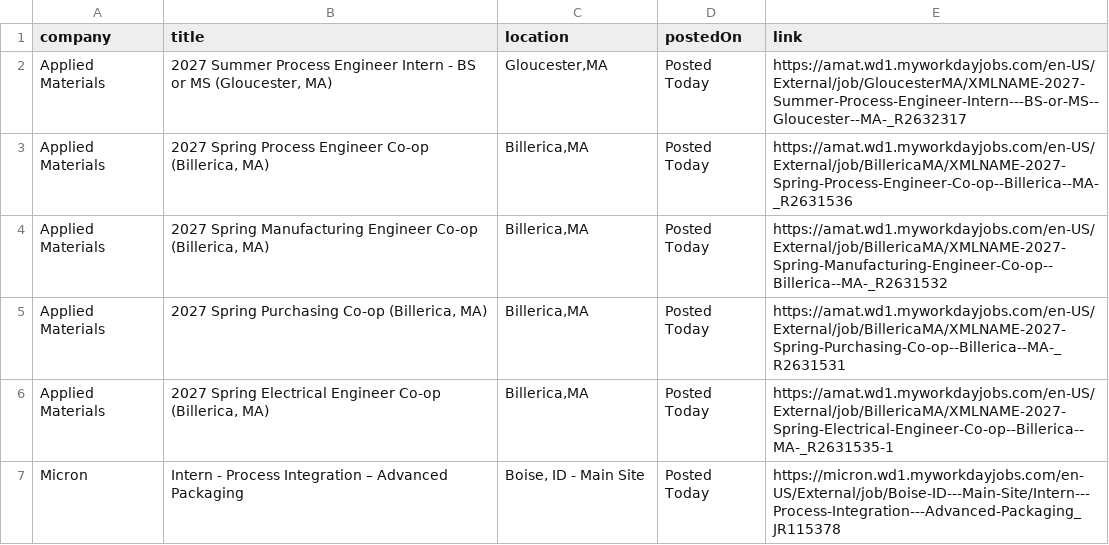
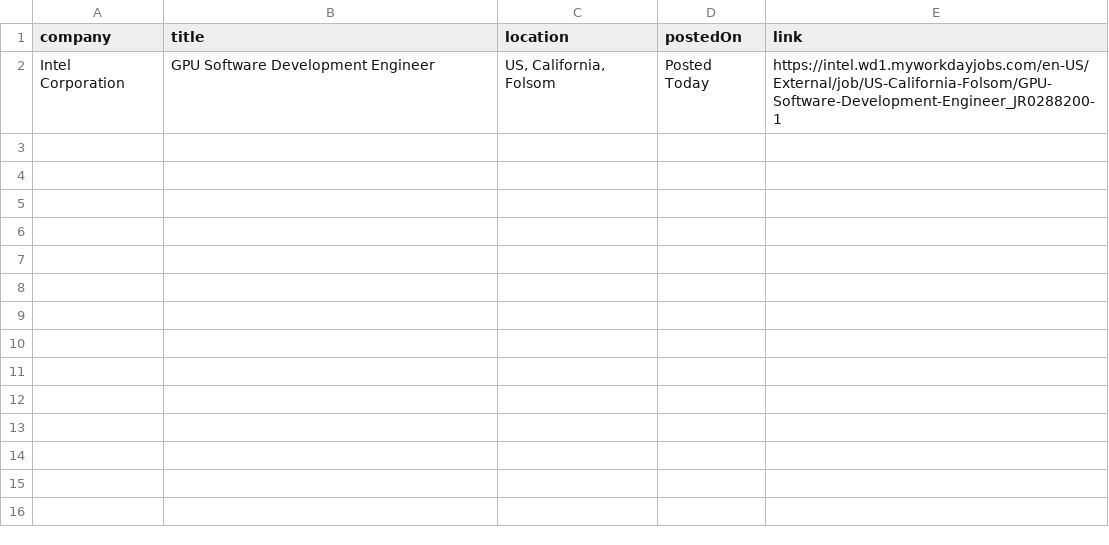
Before and after one commit to rushiranpise/JobScrapper, a CSV file: output.csv, drawn as a sheet.

```diff
--- a/output.csv
+++ b/output.csv
@@ -1,7 +1,2 @@
 company,title,location,postedOn,link
-Applied Materials,"2027 Summer Process Engineer Intern - BS or MS (Gloucester, MA)","Gloucester,MA",Posted Today,https://amat.wd1.myworkdayjobs.com/en-US/External/job/GloucesterMA/XMLNAME-2027-Summer-Process-Engineer-Intern---BS-or-MS--Gloucester--MA-_R2632317
-Applied Materials,"2027 Spring Process Engineer Co-op (Billerica, MA)","Billerica,MA",Posted Today,https://amat.wd1.myworkdayjobs.com/en-US/External/job/BillericaMA/XMLNAME-2027-Spring-Process-Engineer-Co-op--Billerica--MA-_R2631536
-Applied Materials,"2027 Spring Manufacturing Engineer Co-op (Billerica, MA)","Billerica,MA",Posted Today,https://amat.wd1.myworkdayjobs.com/en-US/External/job/BillericaMA/XMLNAME-2027-Spring-Manufacturing-Engineer-Co-op--Billerica--MA-_R2631532
-Applied Materials,"2027 Spring Purchasing Co-op (Billerica, MA)","Billerica,MA",Posted Today,https://amat.wd1.myworkdayjobs.com/en-US/External/job/BillericaMA/XMLNAME-2027-Spring-Purchasing-Co-op--Billerica--MA-_R2631531
-Applied Materials,"2027 Spring Electrical Engineer Co-op (Billerica, MA)","Billerica,MA",Posted Today,https://amat.wd1.myworkdayjobs.com/en-US/External/job/BillericaMA/XMLNAME-2027-Spring-Electrical-Engineer-Co-op--Billerica--MA-_R2631535-1
-Micron,Intern - Process Integration – Advanced Packaging,"Boise, ID - Main Site",Posted Today,https://micron.wd1.myworkdayjobs.com/en-US/External/job/Boise-ID---Main-Site/Intern---Process-Integration---Advanced-Packaging_JR115378
+Intel Corporation,GPU Software Development Engineer,"US, California, Folsom",Posted Today,https://intel.wd1.myworkdayjobs.com/en-US/External/job/US-California-Folsom/GPU-Software-Development-Engineer_JR0288200-1
```
Also changed, not shown: 5 other files.
